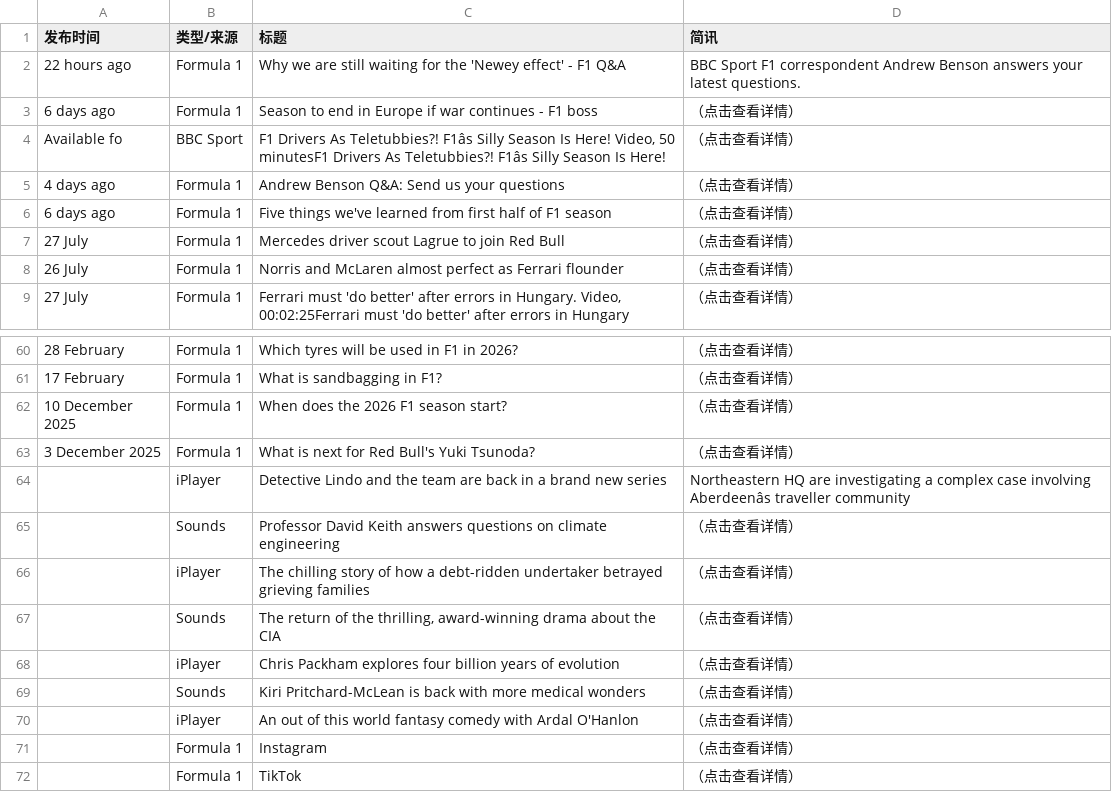
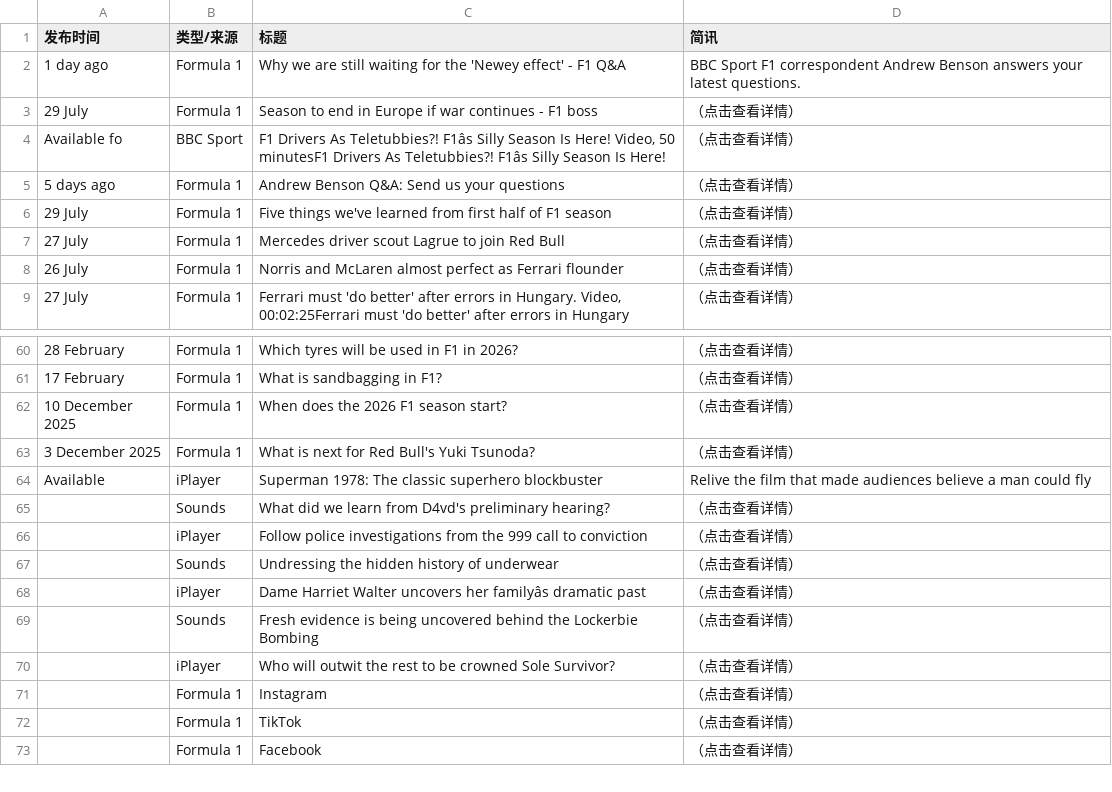
Before and after one commit to 202704948-design/bbc-f1-scraper, a CSV file: f1_news_perfect.csv, drawn as a sheet; only a part is shown, gaps mark what is left out; the shorter side is filled out with more unchanged rows; removed rows and columns are numbered as before the commit, all else as after; the diff names each change by its address in the sheet, - before the commit and + after, or states it on an @@ line.

```diff
--- a/f1_news_perfect.csv
+++ b/f1_news_perfect.csv
-A2 (发布时间): 22 hours ago
+A2 (发布时间): 1 day ago
-A3 (发布时间): 6 days ago
+A3 (发布时间): 29 July
-A5 (发布时间): 4 days ago
+A5 (发布时间): 5 days ago
-A6 (发布时间): 6 days ago
+A6 (发布时间): 29 July
-row 64:  | iPlayer | Detective Lindo and the team are back in a brand new series | Northeastern HQ are investigating a complex case involving Aberdeenâs traveller community
+row 64: Available | iPlayer | Superman 1978: The classic superhero blockbuster | Relive the film that made audiences believe a man could fly
-C65 (标题): Professor David Keith answers questions on climate engineering
+C65 (标题): What did we learn from D4vd's preliminary hearing?
-C66 (标题): The chilling story of how a debt-ridden undertaker betrayed grieving families
+C66 (标题): Follow police investigations from the 999 call to conviction
-C67 (标题): The return of the thrilling, award-winning drama about the CIA
+C67 (标题): Undressing the hidden history of underwear
-C68 (标题): Chris Packham explores four billion years of evolution
+C68 (标题): Dame Harriet Walter uncovers her familyâs dramatic past
-C69 (标题): Kiri Pritchard-McLean is back with more medical wonders
+C69 (标题): Fresh evidence is being uncovered behind the Lockerbie Bombing
-C70 (标题): An out of this world fantasy comedy with Ardal O'Hanlon
+C70 (标题): Who will outwit the rest to be crowned Sole Survivor?
```
